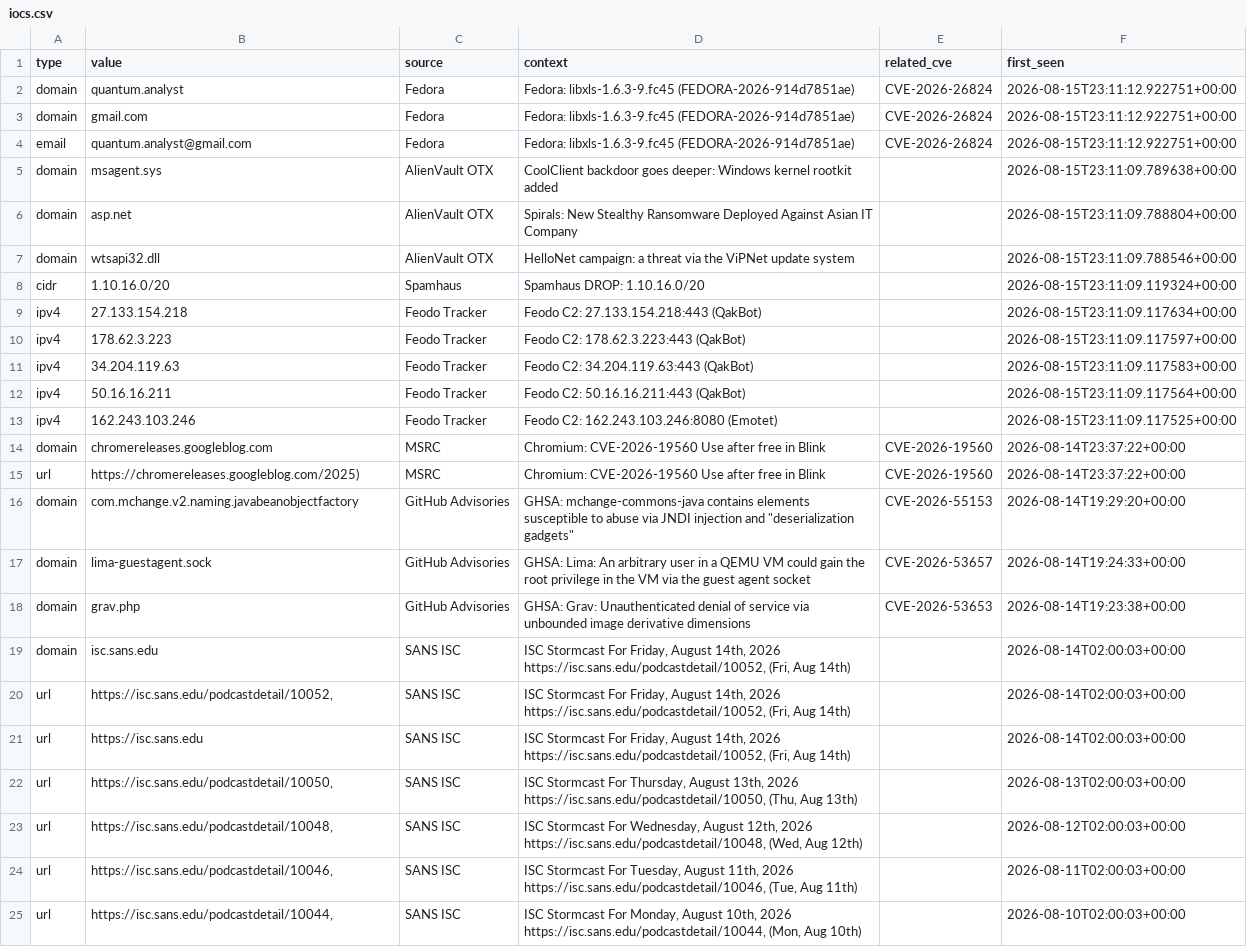
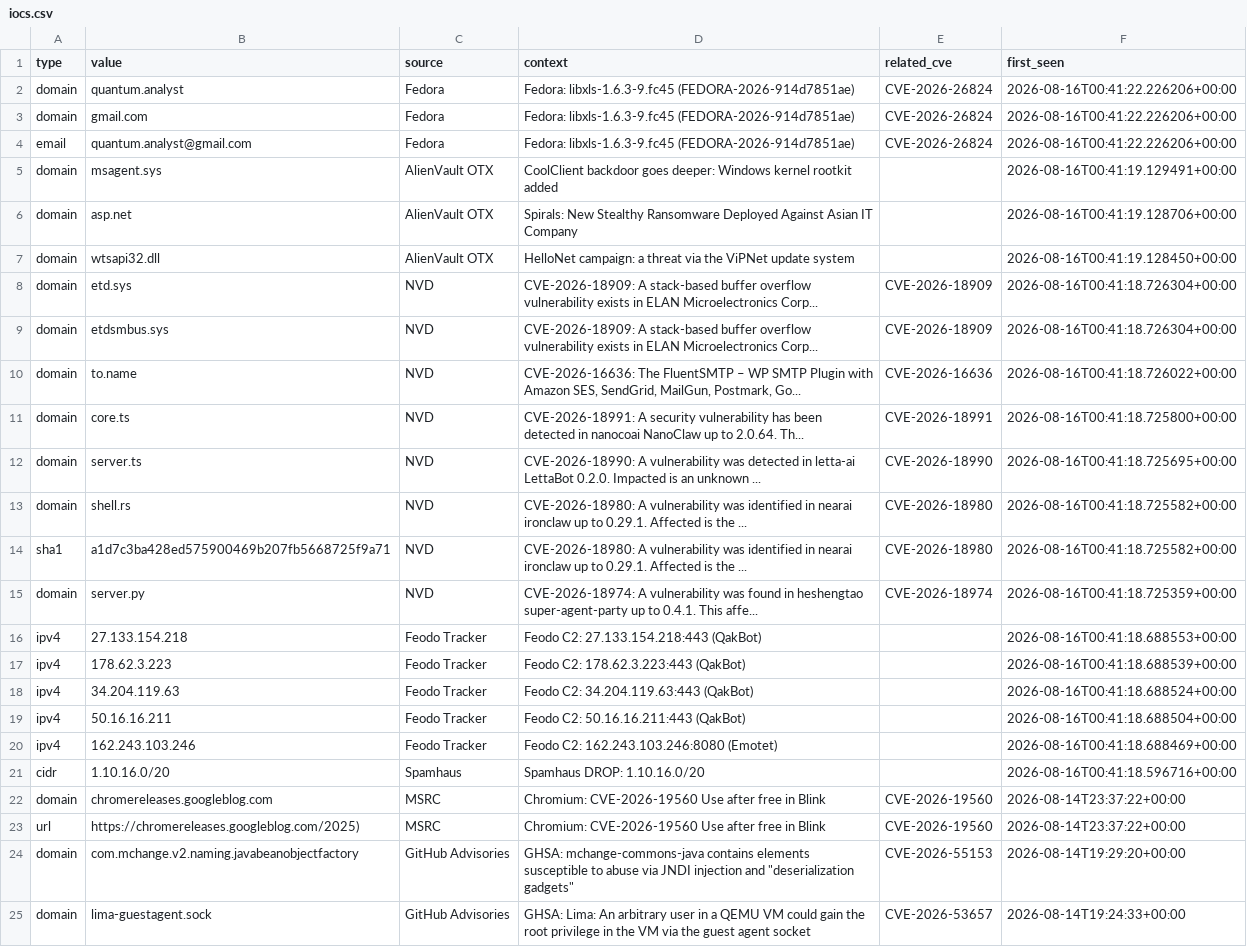
Before and after one commit to priyanshu965/Cyberwatch, a CSV file: data/exports/iocs.csv, drawn as a sheet; only a part is shown; the shorter side is filled out with more unchanged rows.

```diff
--- a/data/exports/iocs.csv
+++ b/data/exports/iocs.csv
@@ -1,14 +1,22 @@
 type,value,source,context,related_cve,first_seen
-domain,quantum.analyst,Fedora,Fedora: libxls-1.6.3-9.fc45 (FEDORA-2026-914d7851ae),CVE-2026-26824,2026-08-15T23:11:12.922751+00:00
-domain,gmail.com,Fedora,Fedora: libxls-1.6.3-9.fc45 (FEDORA-2026-914d7851ae),CVE-2026-26824,2026-08-15T23:11:12.922751+00:00
-email,quantum.analyst@gmail.com,Fedora,Fedora: libxls-1.6.3-9.fc45 (FEDORA-2026-914d7851ae),CVE-2026-26824,2026-08-15T23:11:12.922751+00:00
-domain,msagent.sys,AlienVault OTX,CoolClient backdoor goes deeper: Windows kernel rootkit added,,2026-08-15T23:11:09.789638+00:00
-domain,asp.net,AlienVault OTX,Spirals: New Stealthy Ransomware Deployed Against Asian IT Company,,2026-08-15T23:11:09.788804+00:00
-domain,wtsapi32.dll,AlienVault OTX,HelloNet campaign: a threat via the ViPNet update system,,2026-08-15T23:11:09.788546+00:00
-cidr,1.10.16.0/20,Spamhaus,Spamhaus DROP: 1.10.16.0/20,,2026-08-15T23:11:09.119324+00:00
-ipv4,27.133.154.218,Feodo Tracker,Feodo C2: 27.133.154.218:443 (QakBot),,2026-08-15T23:11:09.117634+00:00
-ipv4,178.62.3.223,Feodo Tracker,Feodo C2: 178.62.3.223:443 (QakBot),,2026-08-15T23:11:09.117597+00:00
-ipv4,34.204.119.63,Feodo Tracker,Feodo C2: 34.204.119.63:443 (QakBot),,2026-08-15T23:11:09.117583+00:00
-ipv4,50.16.16.211,Feodo Tracker,Feodo C2: 50.16.16.211:443 (QakBot),,2026-08-15T23:11:09.117564+00:00
-ipv4,162.243.103.246,Feodo Tracker,Feodo C2: 162.243.103.246:8080 (Emotet),,2026-08-15T23:11:09.117525+00:00
+domain,quantum.analyst,Fedora,Fedora: libxls-1.6.3-9.fc45 (FEDORA-2026-914d7851ae),CVE-2026-26824,2026-08-16T00:41:22.226206+00:00
+domain,gmail.com,Fedora,Fedora: libxls-1.6.3-9.fc45 (FEDORA-2026-914d7851ae),CVE-2026-26824,2026-08-16T00:41:22.226206+00:00
+email,quantum.analyst@gmail.com,Fedora,Fedora: libxls-1.6.3-9.fc45 (FEDORA-2026-914d7851ae),CVE-2026-26824,2026-08-16T00:41:22.226206+00:00
+domain,msagent.sys,AlienVault OTX,CoolClient backdoor goes deeper: Windows kernel rootkit added,,2026-08-16T00:41:19.129491+00:00
+domain,asp.net,AlienVault OTX,Spirals: New Stealthy Ransomware Deployed Against Asian IT Company,,2026-08-16T00:41:19.128706+00:00
+domain,wtsapi32.dll,AlienVault OTX,HelloNet campaign: a threat via the ViPNet update system,,2026-08-16T00:41:19.128450+00:00
+domain,etd.sys,NVD,CVE-2026-18909: A stack-based buffer overflow vulnerability exists in ELAN Microelectronics Corp...,CVE-2026-18909,2026-08-16T00:41:18.726304+00:00
+domain,etdsmbus.sys,NVD,CVE-2026-18909: A stack-based buffer overflow vulnerability exists in ELAN Microelectronics Corp...,CVE-2026-18909,2026-08-16T00:41:18.726304+00:00
+domain,to.name,NVD,"CVE-2026-16636: The FluentSMTP – WP SMTP Plugin with Amazon SES, SendGrid, MailGun, Postmark, Go...",CVE-2026-16636,2026-08-16T00:41:18.726022+00:00
+domain,core.ts,NVD,CVE-2026-18991: A security vulnerability has been detected in nanocoai NanoClaw up to 2.0.64. Th...,CVE-2026-18991,2026-08-16T00:41:18.725800+00:00
+domain,server.ts,NVD,CVE-2026-18990: A vulnerability was detected in letta-ai LettaBot 0.2.0. Impacted is an unknown ...,CVE-2026-18990,2026-08-16T00:41:18.725695+00:00
+domain,shell.rs,NVD,CVE-2026-18980: A vulnerability was identified in nearai ironclaw up to 0.29.1. Affected is the ...,CVE-2026-18980,2026-08-16T00:41:18.725582+00:00
+sha1,a1d7c3ba428ed575900469b207fb5668725f9a71,NVD,CVE-2026-18980: A vulnerability was identified in nearai ironclaw up to 0.29.1. Affected is the ...,CVE-2026-18980,2026-08-16T00:41:18.725582+00:00
+domain,server.py,NVD,CVE-2026-18974: A vulnerability was found in heshengtao super-agent-party up to 0.4.1. This affe...,CVE-2026-18974,2026-08-16T00:41:18.725359+00:00
+ipv4,27.133.154.218,Feodo Tracker,Feodo C2: 27.133.154.218:443 (QakBot),,2026-08-16T00:41:18.688553+00:00
+ipv4,178.62.3.223,Feodo Tracker,Feodo C2: 178.62.3.223:443 (QakBot),,2026-08-16T00:41:18.688539+00:00
+ipv4,34.204.119.63,Feodo Tracker,Feodo C2: 34.204.119.63:443 (QakBot),,2026-08-16T00:41:18.688524+00:00
+ipv4,50.16.16.211,Feodo Tracker,Feodo C2: 50.16.16.211:443 (QakBot),,2026-08-16T00:41:18.688504+00:00
+ipv4,162.243.103.246,Feodo Tracker,Feodo C2: 162.243.103.246:8080 (Emotet),,2026-08-16T00:41:18.688469+00:00
+cidr,1.10.16.0/20,Spamhaus,Spamhaus DROP: 1.10.16.0/20,,2026-08-16T00:41:18.596716+00:00
 domain,chromereleases.googleblog.com,MSRC,Chromium: CVE-2026-19560 Use after free in Blink,CVE-2026-19560,2026-08-14T23:37:22+00:00
```
Also changed, not shown: 7 other files.
